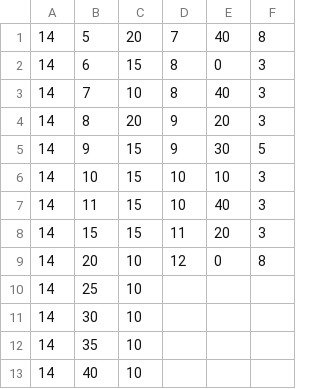
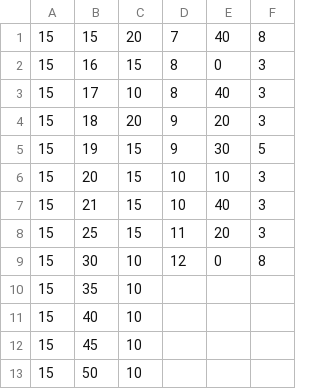
Before and after one commit to Hub8509/Schoolbell, a CSV file: hvb.csv, drawn as a sheet.

Commit message:
Update hvb.csv

```diff
--- a/hvb.csv
+++ b/hvb.csv
@@ -1,13 +1,13 @@
-14,5,20,7,40,8
-14,6,15,8,0,3
-14,7,10,8,40,3
-14,8,20,9,20,3
-14,9,15,9,30,5
-14,10,15,10,10,3
-14,11,15,10,40,3
-14,15,15,11,20,3
-14,20,10,12,0,8
-14,25,10,,,
-14,30,10,,,
-14,35,10,,,
-14,40,10,,,
+15,15,20,7,40,8
+15,16,15,8,0,3
+15,17,10,8,40,3
+15,18,20,9,20,3
+15,19,15,9,30,5
+15,20,15,10,10,3
+15,21,15,10,40,3
+15,25,15,11,20,3
+15,30,10,12,0,8
+15,35,10,,,
+15,40,10,,,
+15,45,10,,,
+15,50,10,,,
```
